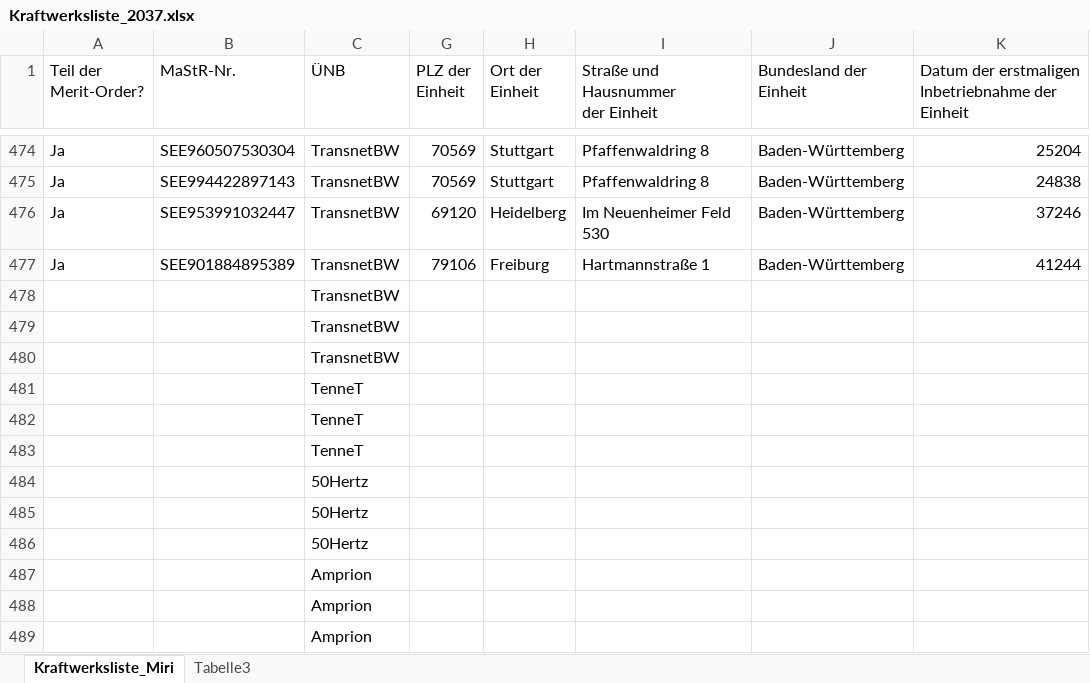
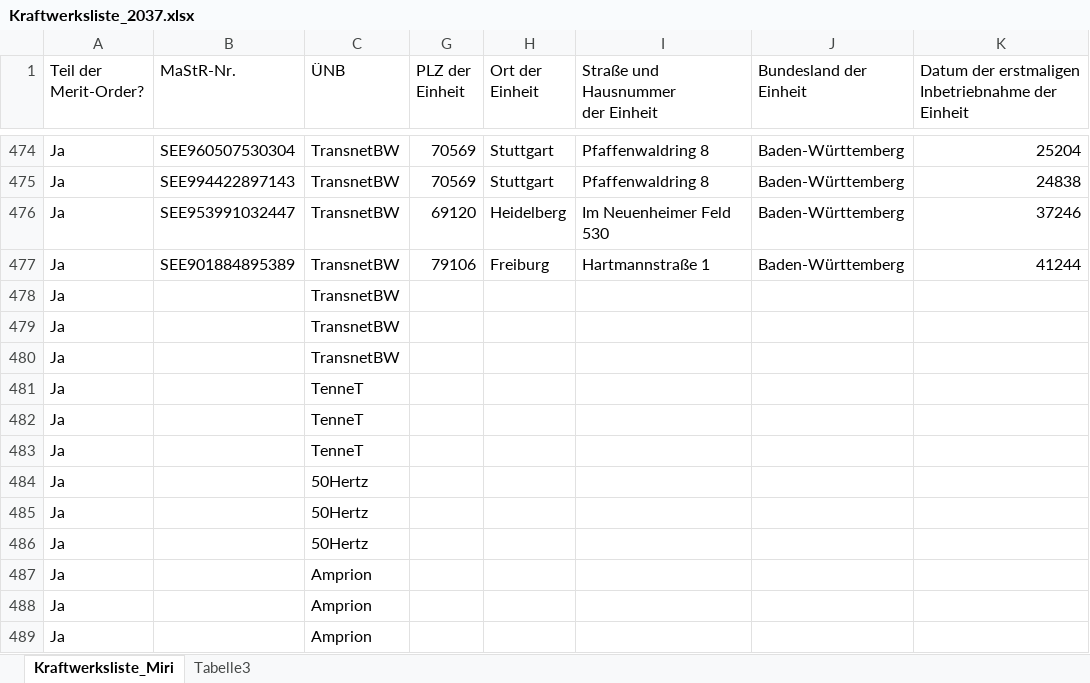
Before and after one commit to Lukiano12/Energiewirtschaft, an Excel workbook: Projekt/data/plants/Kraftwerksliste_2037.xlsx, sheet Kraftwerksliste_Miri, drawn as a sheet; only a part is shown, gaps mark what is left out; values as stored, in another font and other column widths than the file's, no borders; the diff names each change by its address in the sheet, - before the commit and + after, or states it on an @@ line.

```diff
--- a/Projekt/data/plants/Kraftwerksliste_2037.xlsx (sheet Kraftwerksliste_Miri)
+++ b/Projekt/data/plants/Kraftwerksliste_2037.xlsx (sheet Kraftwerksliste_Miri)
-A478:A489 (Teil der Merit-Order?): (empty)
+A478:A489 (Teil der Merit-Order?): Ja
```
Also changed, not shown: Projekt/data/plants/Kraftwerksliste_2045.xlsx, 36 other files.
